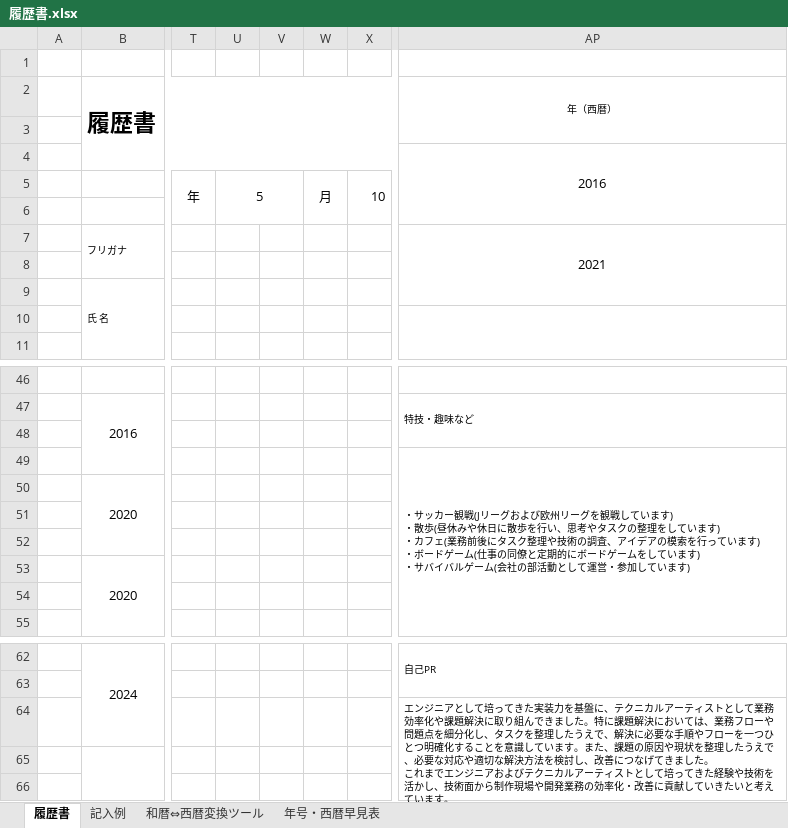
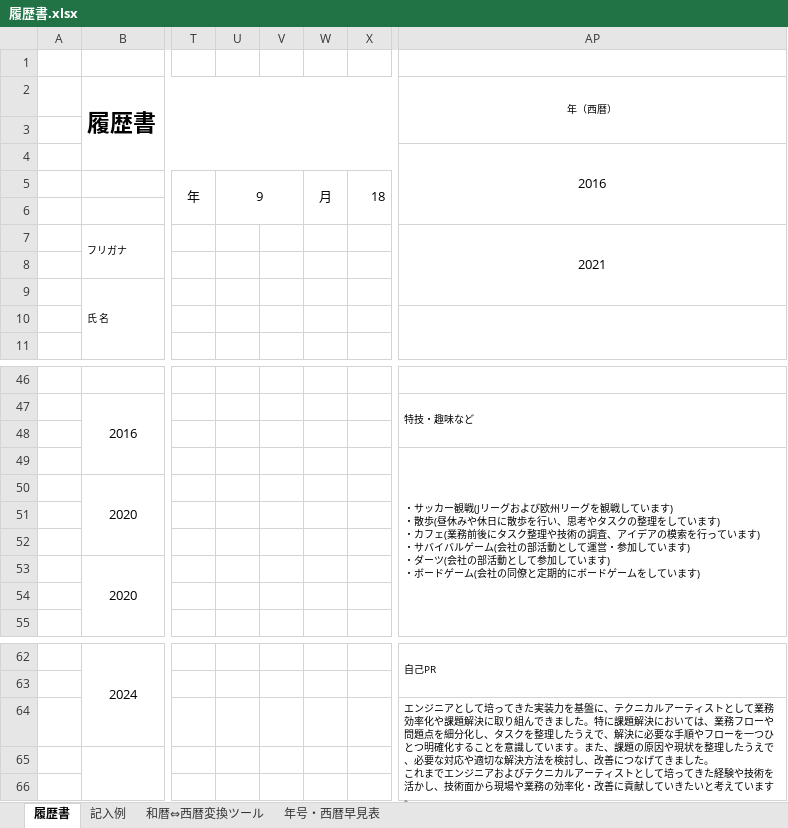
Before and after one commit to uminchegject/ToDo, an Excel workbook: Employ/履歴書.xlsx, sheet 履歴書, drawn as a sheet; only a part is shown, gaps mark what is left out; values as stored, in another font and other column widths than the file's, no borders; charts and pictures not drawn; ↵ is a line break in a cell; the diff names each change by its address in the sheet, - before the commit and + after, or states it on an @@ line.

```diff
--- a/Employ/履歴書.xlsx (sheet 履歴書)
+++ b/Employ/履歴書.xlsx (sheet 履歴書)
-U5: 5
+U5: 9
-X5: 10
+X5: 18
-AP49 (年（西暦）): …ます) ↵ ・ボードゲーム(仕事の同僚と定期的にボードゲームをしています) ↵ ・サバイバルゲーム(会社の部活動として運営・参加していま…
+AP49 (年（西暦）): …ます) ↵ ・サバイバルゲーム(会社の部活動として運営・参加しています) ↵ ・ダーツ(会社の部活動として参加しています) ↵ ・ボードゲーム(会社の同僚と定期的にボードゲームをしていま…
-AP64 (年（西暦）): …術面から制作現場や開発業務の効…
+AP64 (年（西暦）): …術面から現場や業務の効…
```
Also changed, not shown: 3 other files.
